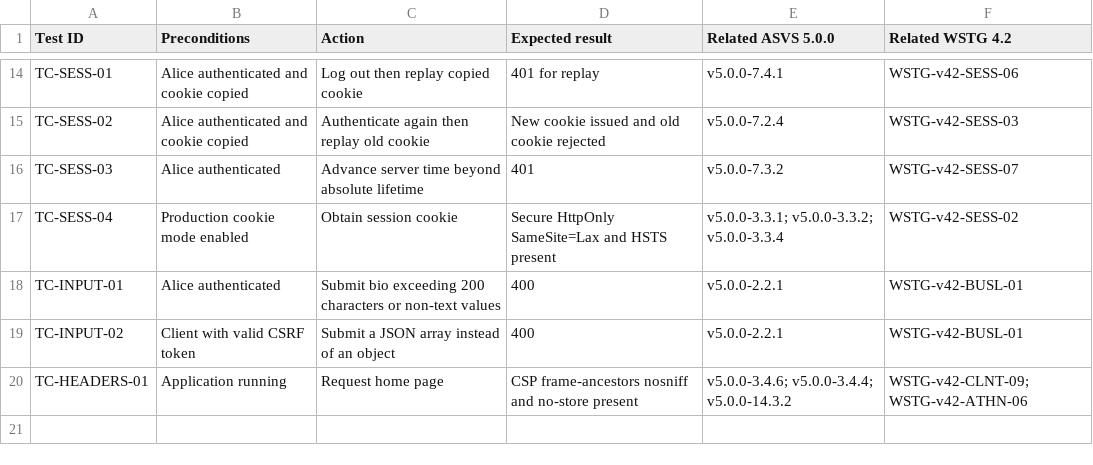
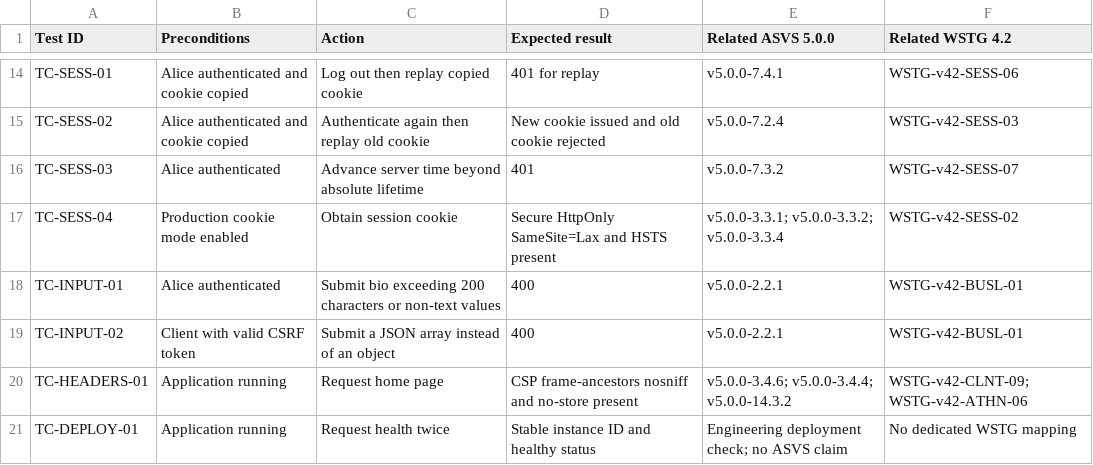
Before and after one commit to david-negrete/ITESO-SSDLC, a CSV file: docs/test-cases.csv, drawn as a sheet; only a part is shown, gaps mark what is left out.

Commit message:
Update docs/test-cases.csv for deployment verification

```diff
--- a/docs/test-cases.csv
+++ b/docs/test-cases.csv
@@ -20 +20,2 @@ TC-INPUT-02,Client with valid CSRF token,Submit a JSON array instead of an objec
 TC-HEADERS-01,Application running,Request home page,CSP frame-ancestors nosniff and no-store present,v5.0.0-3.4.6; v5.0.0-3.4.4; v5.0.0-14.3.2,WSTG-v42-CLNT-09; WSTG-v42-ATHN-06
+TC-DEPLOY-01,Application running,Request health twice,Stable instance ID and healthy status,Engineering deployment check; no ASVS claim,No dedicated WSTG mapping
```
